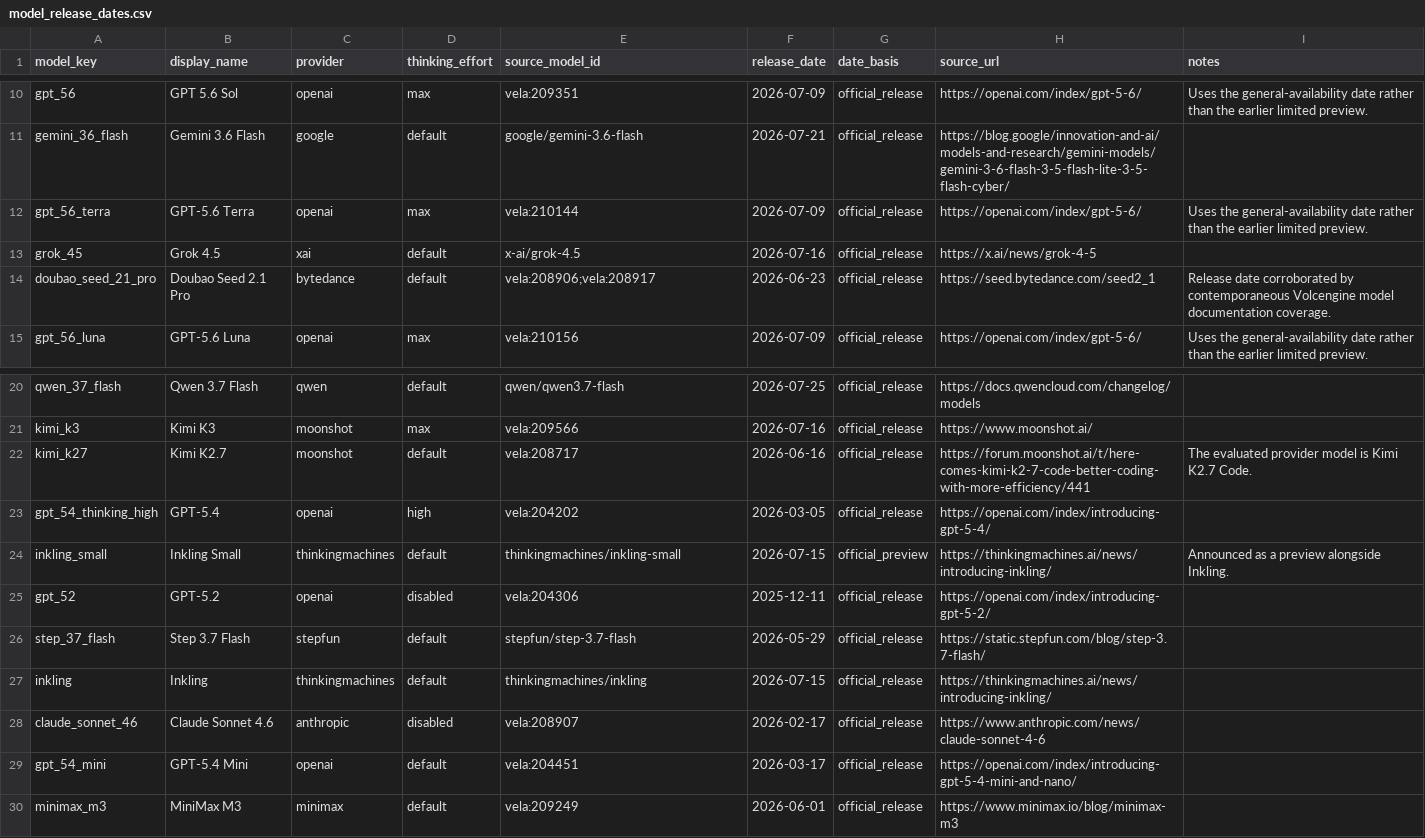
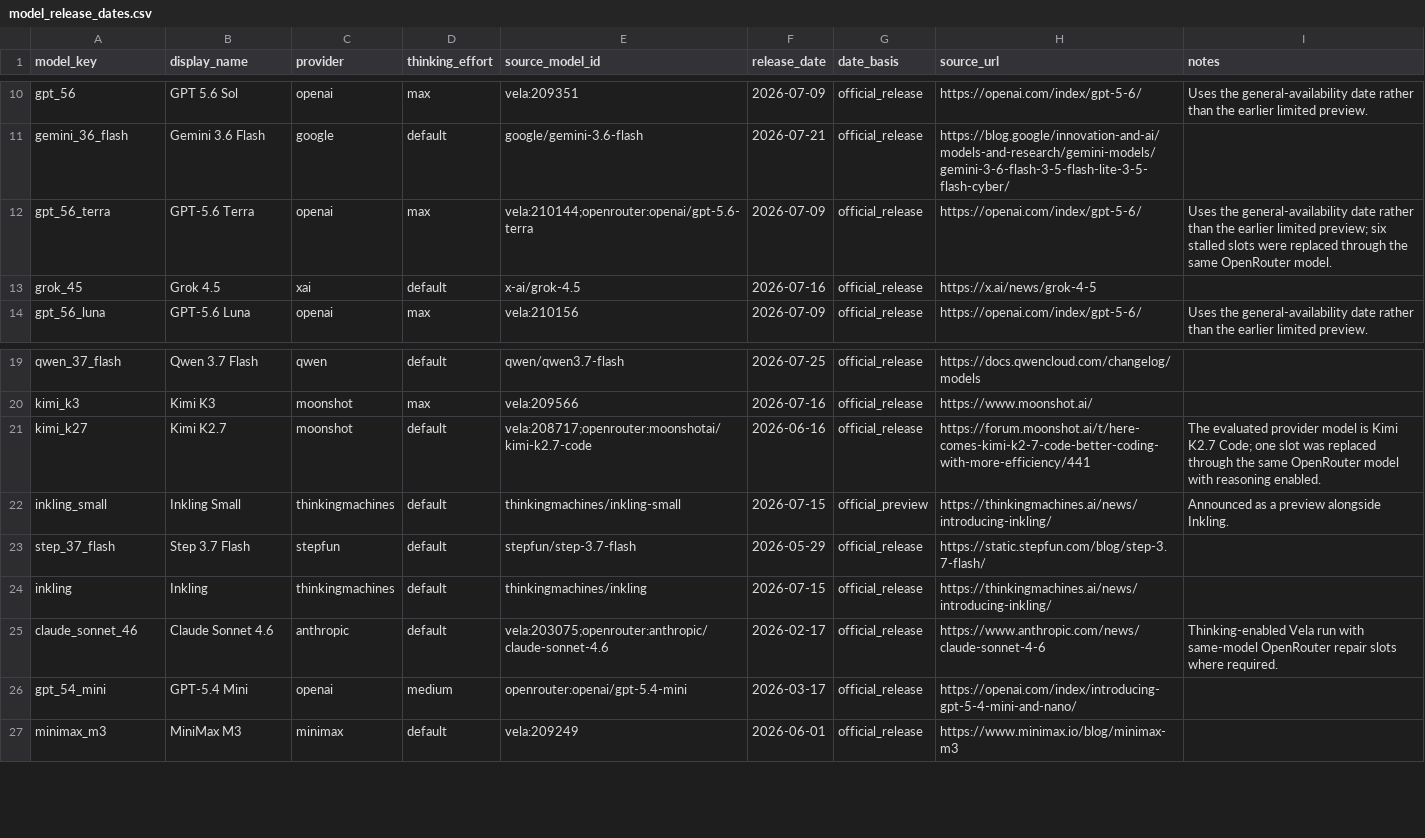
Before and after one commit to Arcadia-1/razavi-bench, a CSV file: docs/data/direct_qa/model_release_dates.csv, drawn as a sheet; only a part is shown, gaps mark what is left out.

Commit message:
Refresh thinking-enabled Direct QA results

```diff
--- a/docs/data/direct_qa/model_release_dates.csv
+++ b/docs/data/direct_qa/model_release_dates.csv
@@ -11,5 +11,4 @@ gpt_56,GPT 5.6 Sol,openai,max,vela:209351,2026-07-09,official_release,https://op
 gemini_36_flash,Gemini 3.6 Flash,google,default,google/gemini-3.6-flash,2026-07-21,official_release,https://blog.google/innovation-and-ai/models-and-research/gemini-models/gemini-3-6-flash-3-5-flash-lite-3-5-flash-cyber/,
-gpt_56_terra,GPT-5.6 Terra,openai,max,vela:210144,2026-07-09,official_release,https://openai.com/index/gpt-5-6/,Uses the general-availability date rather than the earlier limited preview.
+gpt_56_terra,GPT-5.6 Terra,openai,max,vela:210144;openrouter:openai/gpt-5.6-terra,2026-07-09,official_release,https://openai.com/index/gpt-5-6/,Uses the general-availability date rather than the earlier limited preview; six stalled slots were replaced through the same OpenRouter model.
 grok_45,Grok 4.5,xai,default,x-ai/grok-4.5,2026-07-16,official_release,https://x.ai/news/grok-4-5,
-doubao_seed_21_pro,Doubao Seed 2.1 Pro,bytedance,default,vela:208906;vela:208917,2026-06-23,official_release,https://seed.bytedance.com/seed2_1,Release date corroborated by contemporaneous Volcengine model documentation coverage.
 gpt_56_luna,GPT-5.6 Luna,openai,max,vela:210156,2026-07-09,official_release,https://openai.com/index/gpt-5-6/,Uses the general-availability date rather than the earlier limited preview.
@@ -21,10 +20,8 @@ qwen_37_flash,Qwen 3.7 Flash,qwen,default,qwen/qwen3.7-flash,2026-07-25,official
 kimi_k3,Kimi K3,moonshot,max,vela:209566,2026-07-16,official_release,https://www.moonshot.ai/,
-kimi_k27,Kimi K2.7,moonshot,default,vela:208717,2026-06-16,official_release,https://forum.moonshot.ai/t/here-comes-kimi-k2-7-code-better-coding-with-more-efficiency/441,The evaluated provider model is Kimi K2.7 Code.
-gpt_54_thinking_high,GPT-5.4,openai,high,vela:204202,2026-03-05,official_release,https://openai.com/index/introducing-gpt-5-4/,
+kimi_k27,Kimi K2.7,moonshot,default,vela:208717;openrouter:moonshotai/kimi-k2.7-code,2026-06-16,official_release,https://forum.moonshot.ai/t/here-comes-kimi-k2-7-code-better-coding-with-more-efficiency/441,The evaluated provider model is Kimi K2.7 Code; one slot was replaced through the same OpenRouter model with reasoning enabled.
 inkling_small,Inkling Small,thinkingmachines,default,thinkingmachines/inkling-small,2026-07-15,official_preview,https://thinkingmachines.ai/news/introducing-inkling/,Announced as a preview alongside Inkling.
-gpt_52,GPT-5.2,openai,disabled,vela:204306,2025-12-11,official_release,https://openai.com/index/introducing-gpt-5-2/,
 step_37_flash,Step 3.7 Flash,stepfun,default,stepfun/step-3.7-flash,2026-05-29,official_release,https://static.stepfun.com/blog/step-3.7-flash/,
 inkling,Inkling,thinkingmachines,default,thinkingmachines/inkling,2026-07-15,official_release,https://thinkingmachines.ai/news/introducing-inkling/,
-claude_sonnet_46,Claude Sonnet 4.6,anthropic,disabled,vela:208907,2026-02-17,official_release,https://www.anthropic.com/news/claude-sonnet-4-6,
-gpt_54_mini,GPT-5.4 Mini,openai,default,vela:204451,2026-03-17,official_release,https://openai.com/index/introducing-gpt-5-4-mini-and-nano/,
+claude_sonnet_46,Claude Sonnet 4.6,anthropic,default,vela:203075;openrouter:anthropic/claude-sonnet-4.6,2026-02-17,official_release,https://www.anthropic.com/news/claude-sonnet-4-6,Thinking-enabled Vela run with same-model OpenRouter repair slots where required.
+gpt_54_mini,GPT-5.4 Mini,openai,medium,openrouter:openai/gpt-5.4-mini,2026-03-17,official_release,https://openai.com/index/introducing-gpt-5-4-mini-and-nano/,
 minimax_m3,MiniMax M3,minimax,default,vela:209249,2026-06-01,official_release,https://www.minimax.io/blog/minimax-m3,
```
Also changed, not shown: 54 other files.
